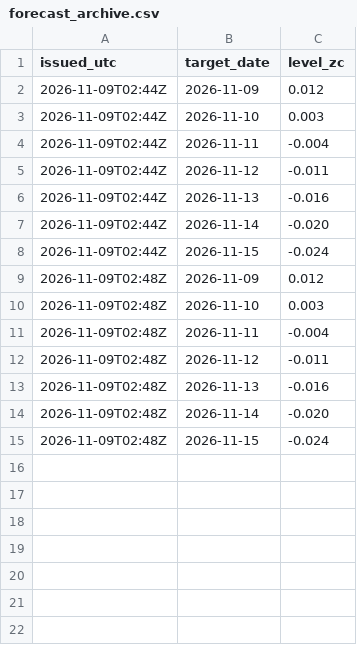
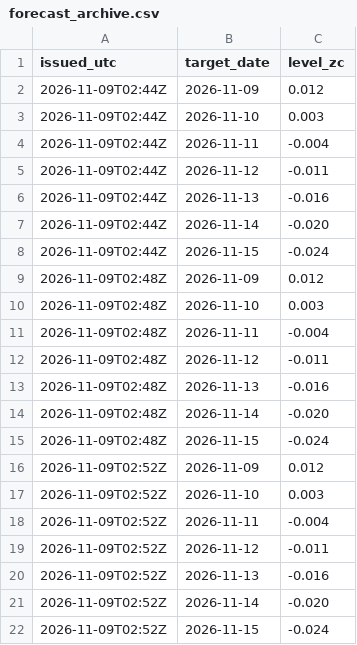
Before and after one commit to mimomimo15/prevision-frontenac, a CSV file: docs/forecast_archive.csv, drawn as a sheet; the diff names each change by its address in the sheet, - before the commit and + after, or states it on an @@ line.

```diff
--- a/docs/forecast_archive.csv
+++ b/docs/forecast_archive.csv
+row 16: 2026-11-09T02:52Z | 2026-11-09 | 0.012
+row 17: 2026-11-09T02:52Z | 2026-11-10 | 0.003
+row 18: 2026-11-09T02:52Z | 2026-11-11 | -0.004
+row 19: 2026-11-09T02:52Z | 2026-11-12 | -0.011
+row 20: 2026-11-09T02:52Z | 2026-11-13 | -0.016
+row 21: 2026-11-09T02:52Z | 2026-11-14 | -0.020
+row 22: 2026-11-09T02:52Z | 2026-11-15 | -0.024
```
Also changed, not shown: docs/spine_archive.csv, 3 other files.
